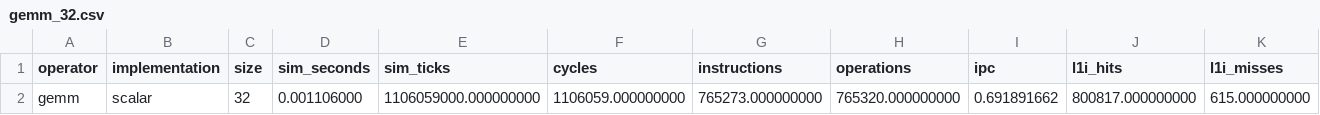
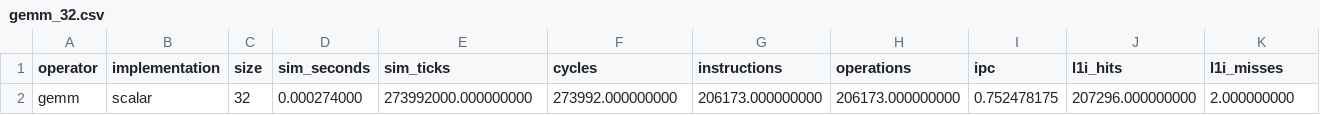
Before and after one commit to riscv-ottawa/Profile-on-RISC-V, a CSV file: results/gemm/gemm_32.csv, drawn as a sheet; only a part is shown; removed rows and columns are numbered as before the commit, all else as after; rows hold the shown columns only; the diff names each change by its address in the sheet, - before the commit and + after, or states it on an @@ line.

Commit message:
executed and collected metrics for gemm_scalar on gem5 risc-v simulator.

```diff
--- a/results/gemm/gemm_32.csv
+++ b/results/gemm/gemm_32.csv
-row 2: gemm | scalar | 32 | 0.001106000 | 1106059000.000000000 | 1106059.000000000 | 765273.000000000 | 765320.000000000 | 0.691891662 | 800817.000000000 | 615.000000000
+row 2: gemm | scalar | 32 | 0.000274000 | 273992000.000000000 | 273992.000000000 | 206173.000000000 | 206173.000000000 | 0.752478175 | 207296.000000000 | 2.000000000
```
Also changed, not shown: 29 other files.
